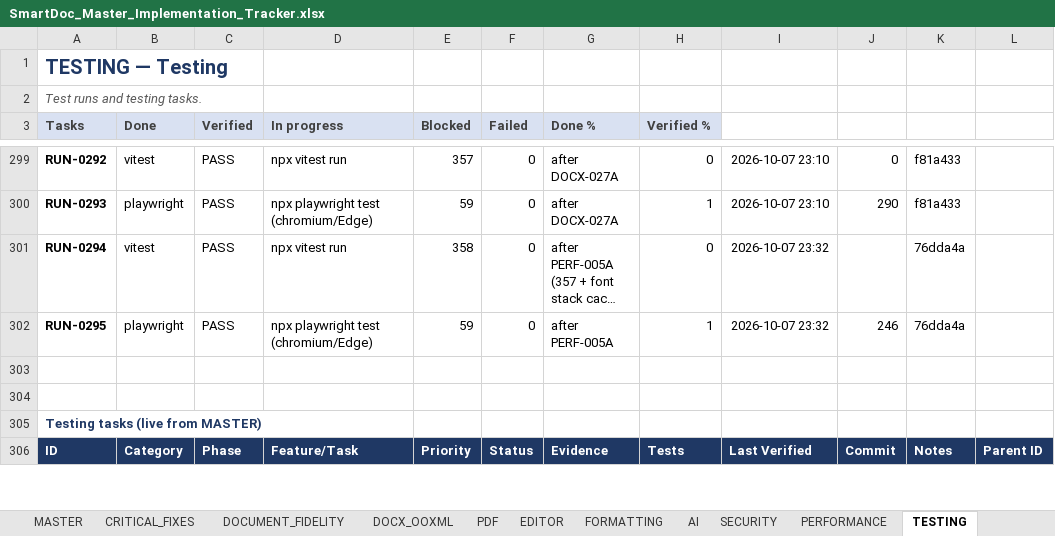
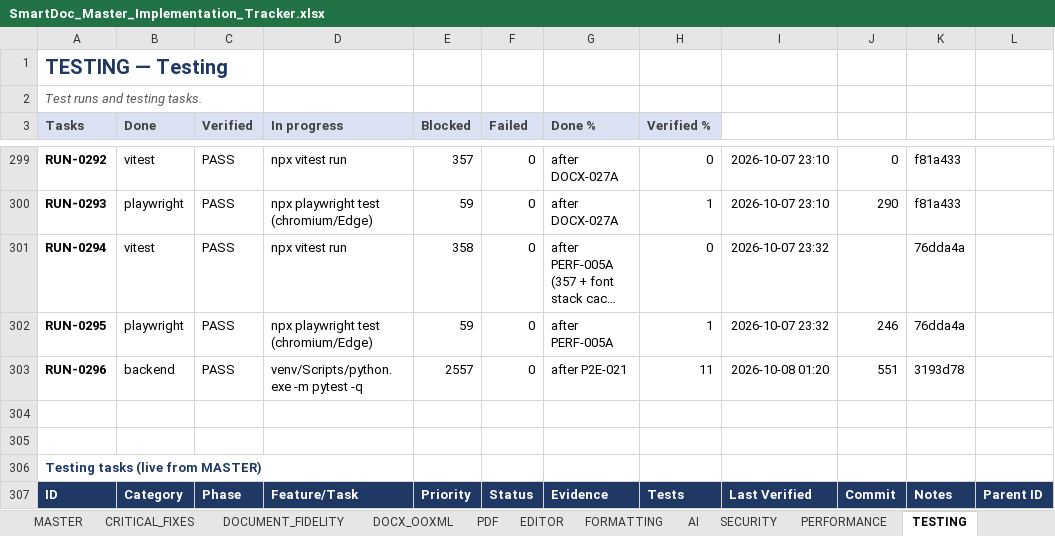
Before and after one commit to Drajeto07/claude, an Excel workbook: SmartDoc_Master_Implementation_Tracker.xlsx, sheet TESTING, drawn as a sheet; only a part is shown, gaps mark what is left out; long unchanged cells end in …; values as stored, in another font and other column widths than the file's, no borders; conditional formats not drawn; the diff names each change by its address in the sheet, - before the commit and + after, or states it on an @@ line.

```diff
--- a/SmartDoc_Master_Implementation_Tracker.xlsx (sheet TESTING)
+++ b/SmartDoc_Master_Implementation_Tracker.xlsx (sheet TESTING)
+row 303: RUN-0296 | backend | PASS | venv/Scripts/python.exe -m pytest -q | 2557 | 0 | after P2E-021 | 11 | 2026-10-08 01:20 | 551 | 3193d78
```
Also changed, not shown: sheet DASHBOARD, sheet PDF_TO_EDITABLE, sheet MASTER, sheet SESSION_STATE, sheet CHANGE_LOG, formulas that keep their value, 2 other files.
